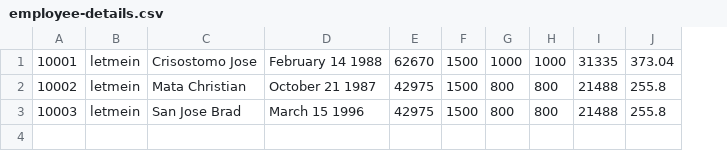
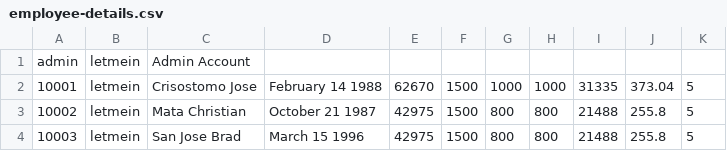
Before and after one commit to Rh4ndon/Term3-CP2, a CSV file: employee-details.csv, drawn as a sheet; addresses are those after the commit; the diff names each change by its address in the sheet, - before the commit and + after, or states it on an @@ line.

Commit message:
Change on login display and adding admin page

```diff
--- a/employee-details.csv
+++ b/employee-details.csv
+column K, rows 2-4: all 5
+row 1: admin | letmein | Admin Account
```
Also changed, not shown: 25 other files.
